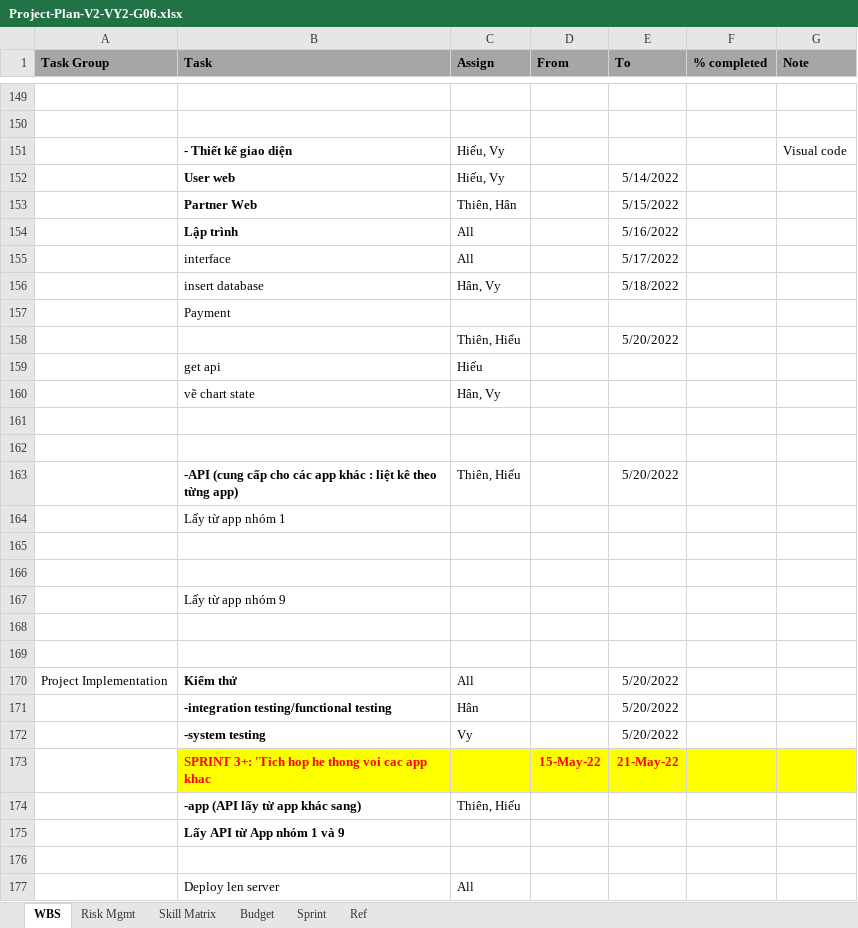
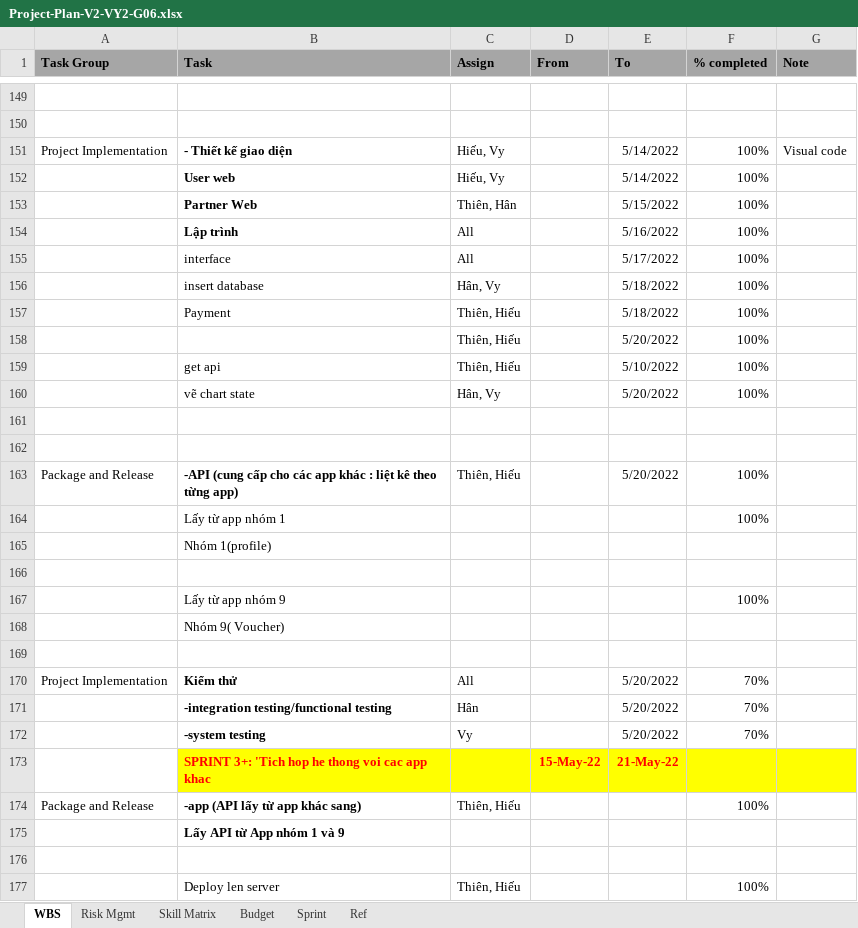
Before and after one commit to qtthien4/VY2-G06-Tour-Traveloka, an Excel workbook: Project-Plan-V2-VY2-G06.xlsx, sheet WBS, drawn as a sheet; only a part is shown, gaps mark what is left out; values as stored, in another font and other column widths than the file's, no borders; removed rows and columns are numbered as before the commit, all else as after; the diff covers the shown part only; the diff names each change by its address in the sheet, - before the commit and + after, or states it on an @@ line.

```diff
--- a/Project-Plan-V2-VY2-G06.xlsx (sheet WBS)
+++ b/Project-Plan-V2-VY2-G06.xlsx (sheet WBS)
-A151 (Task Group): (empty)
+A151 (Task Group): Project Implementation
-E151 (To): (empty)
+E151 (To): 5/14/2022
-F151:F156 (% completed): (empty)
+F151:F156 (% completed): 100%
-row 157:  | Payment
+row 157:  | Payment | Thiên, Hiếu |  | 5/18/2022 | 100%
-F158 (% completed): (empty)
+F158 (% completed): 100%
-row 159:  | get api | Hiếu
-row 160:  | vẽ chart state | Hân, Vy
+row 159:  | get api | Thiên, Hiếu |  | 5/10/2022 | 100%
+row 160:  | vẽ chart state | Hân, Vy |  | 5/20/2022 | 100%
-A163 (Task Group): (empty)
+A163 (Task Group): Package and Release
-F163 (% completed): (empty)
+F163 (% completed): 100%
+row 164:  | Lấy từ app nhóm 1 |  |  |  | 100%
-B165 (Task): Lấy từ app nhóm 1
+B165 (Task): Nhóm 1(profile)
+row 167:  | Lấy từ app nhóm 9 |  |  |  | 100%
+row 168:  | Nhóm 9( Voucher)
-row 167:  | Lấy từ app nhóm 9
-row 168: (empty)
-row 169: (empty)
-F170:F172 (% completed): (empty)
+F170:F172 (% completed): 70%
-A174 (Task Group): (empty)
+A174 (Task Group): Package and Release
-F174 (% completed): (empty)
+F174 (% completed): 100%
-row 177:  | Deploy len server | All
+row 177:  | Deploy len server | Thiên, Hiếu |  |  | 100%
```
Also changed, not shown: 4 added rows, 4 removed rows and 39 edited cells elsewhere in this sheet, 2 other files.
